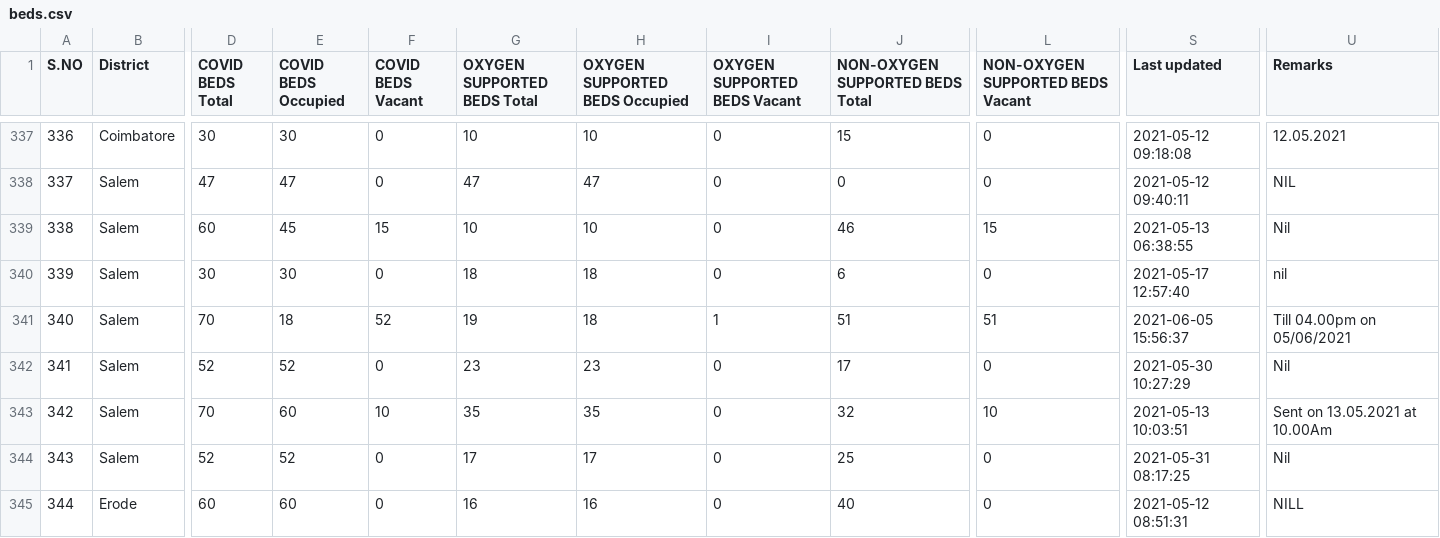
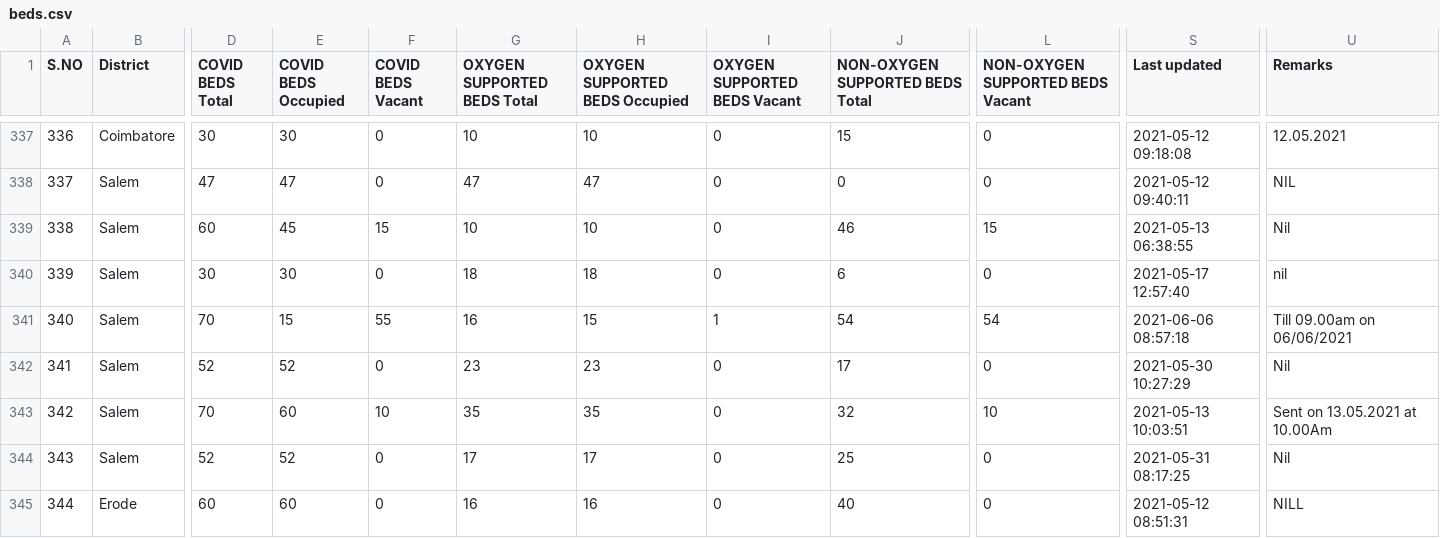
Before and after one commit to stopcoronatn/stopcoronatn.github.io, a CSV file: data/beds.csv, drawn as a sheet; only a part is shown, gaps mark what is left out; the diff covers the shown part only; the diff names each change by its address in the sheet, - before the commit and + after, or states it on an @@ line.

```diff
--- a/data/beds.csv
+++ b/data/beds.csv
-E341 (COVID BEDS Occupied): 18
+E341 (COVID BEDS Occupied): 15
-F341 (COVID BEDS Vacant): 52
+F341 (COVID BEDS Vacant): 55
-G341 (OXYGEN SUPPORTED BEDS Total): 19
+G341 (OXYGEN SUPPORTED BEDS Total): 16
-H341 (OXYGEN SUPPORTED BEDS Occupied): 18
+H341 (OXYGEN SUPPORTED BEDS Occupied): 15
-J341 (NON-OXYGEN SUPPORTED BEDS Total): 51
+J341 (NON-OXYGEN SUPPORTED BEDS Total): 54
-L341 (NON-OXYGEN SUPPORTED BEDS Vacant): 51
+L341 (NON-OXYGEN SUPPORTED BEDS Vacant): 54
-S341 (Last updated): 2021-06-05 15:56:37
+S341 (Last updated): 2021-06-06 08:57:18
-U341 (Remarks): Till 04.00pm on 05/06/2021
+U341 (Remarks): Till 09.00am on 06/06/2021
```
Also changed, not shown: 108 edited cells elsewhere in this file.
